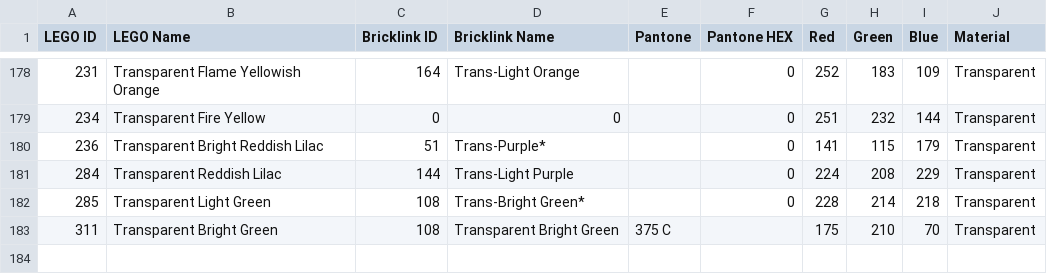
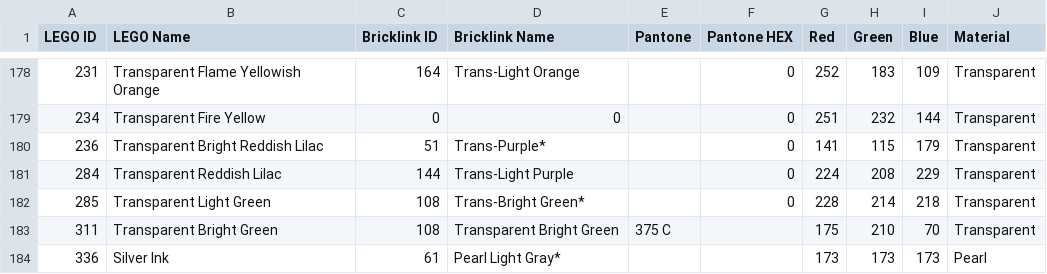
Before and after one commit to sttng/LDD, a CSV file: lego_colors.csv, drawn as a sheet; only a part is shown, gaps mark what is left out; the diff names each change by its address in the sheet, - before the commit and + after, or states it on an @@ line.

Commit message:
Add files via upload

```diff
--- a/lego_colors.csv
+++ b/lego_colors.csv
+row 184: 336 | Silver Ink | 61 | Pearl Light Gray* |  |  | 173 | 173 | 173 | Pearl
```
